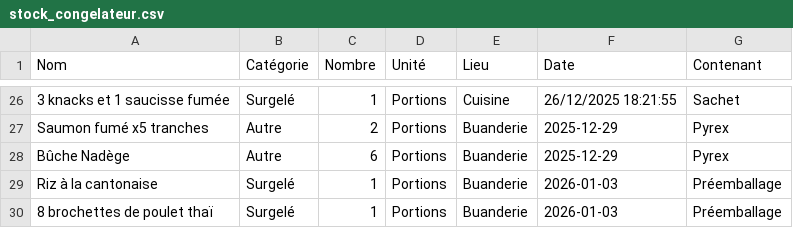
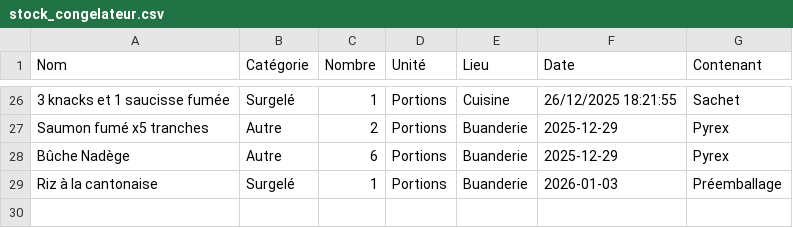
Before and after one commit to stephane0254-png/Congelateurs, a CSV file: stock_congelateur.csv, drawn as a sheet; only a part is shown, gaps mark what is left out.

Commit message:
Fini

```diff
--- a/stock_congelateur.csv
+++ b/stock_congelateur.csv
@@ -29,2 +29 @@ Bûche Nadège,Autre,6,Portions,Buanderie,2025-12-29,Pyrex
 Riz à la cantonaise,Surgelé,1,Portions,Buanderie,2026-01-03,Préemballage
-8 brochettes de poulet thaï,Surgelé,1,Portions,Buanderie,2026-01-03,Préemballage
```
